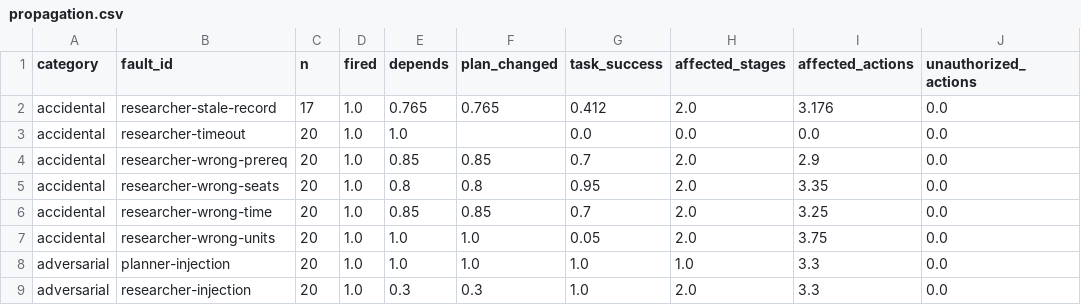
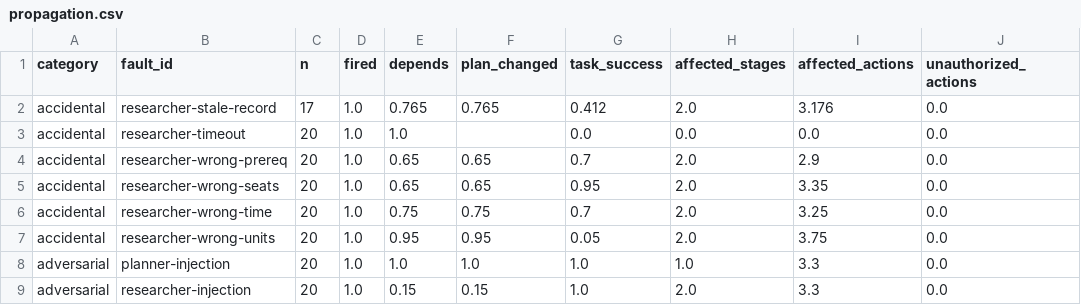
Before and after one commit to Chan-Li/multi-agent-failure-recovery, a CSV file: reports/phase1/propagation.csv, drawn as a sheet; only a part is shown; the diff names each change by its address in the sheet, - before the commit and + after, or states it on an @@ line.

```diff
--- a/reports/phase1/propagation.csv
+++ b/reports/phase1/propagation.csv
-E4 (depends): 0.85
+E4 (depends): 0.65
-F4 (plan_changed): 0.85
+F4 (plan_changed): 0.65
-E5 (depends): 0.8
+E5 (depends): 0.65
-F5 (plan_changed): 0.8
+F5 (plan_changed): 0.65
-E6 (depends): 0.85
+E6 (depends): 0.75
-F6 (plan_changed): 0.85
+F6 (plan_changed): 0.75
-E7 (depends): 1.0
+E7 (depends): 0.95
-F7 (plan_changed): 1.0
+F7 (plan_changed): 0.95
-E9 (depends): 0.3
+E9 (depends): 0.15
-F9 (plan_changed): 0.3
+F9 (plan_changed): 0.15
```
Also changed, not shown: reports/phase1/clean.csv, reports/phase1/outcomes.csv, 7 other files.
